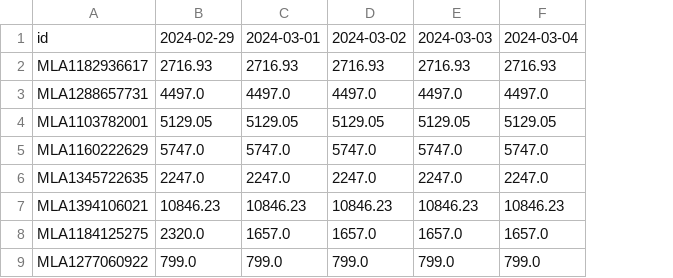
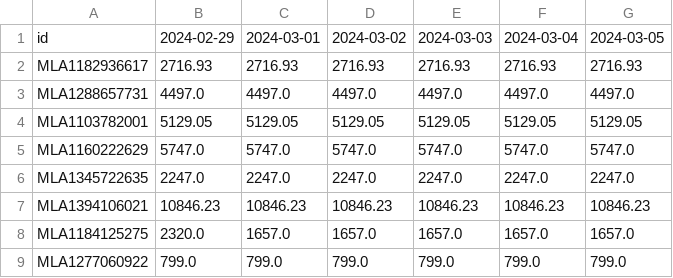
Before and after one commit to lautarocherro/IPC-Mercado-Libre, a CSV file: datasets/2024-03.csv, drawn as a sheet; only a part is shown; the diff names each change by its address in the sheet, - before the commit and + after, or states it on an @@ line.

Commit message:
Datasets update

```diff
--- a/datasets/2024-03.csv
+++ b/datasets/2024-03.csv
+column G, rows 1-9: 2024-03-05 | 2716.93 | 4497.0 | 5129.05 | 5747.0 | 2247.0 | 10846.23 | 1657.0 | 799.0
```
Also changed, not shown: 1 other file.
